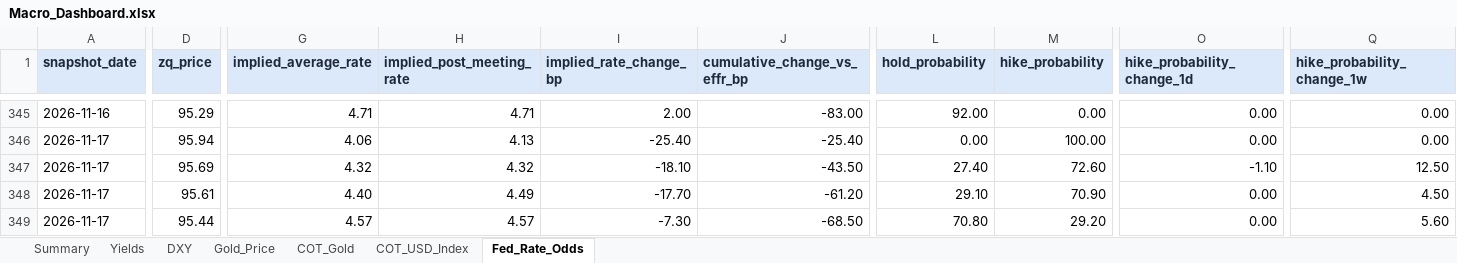
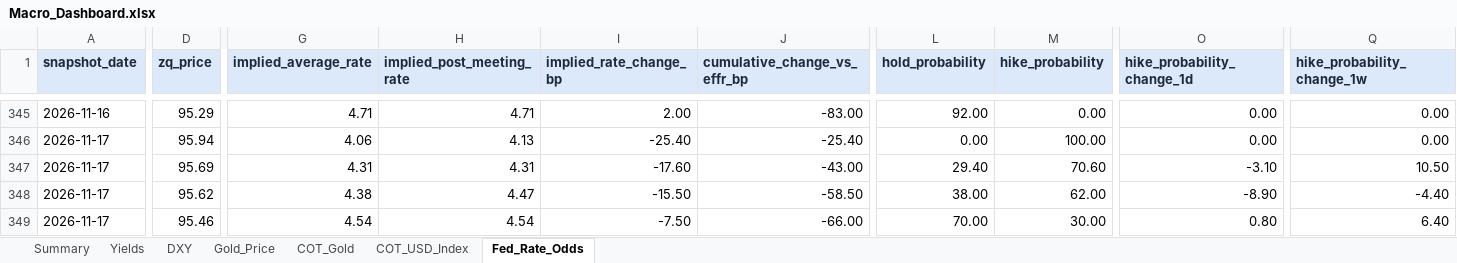
Before and after one commit to velourofficialdev/macro-data, an Excel workbook: docs/Macro_Dashboard.xlsx, sheet Fed_Rate_Odds, drawn as a sheet; only a part is shown, gaps mark what is left out; values as stored, in another font and other column widths than the file's, no borders; the diff covers the shown part only; the diff names each change by its address in the sheet, - before the commit and + after, or states it on an @@ line.

```diff
--- a/docs/Macro_Dashboard.xlsx (sheet Fed_Rate_Odds)
+++ b/docs/Macro_Dashboard.xlsx (sheet Fed_Rate_Odds)
-G347 (implied_average_rate): 4.32
+G347 (implied_average_rate): 4.31
-H347 (implied_post_meeting_rate): 4.32
+H347 (implied_post_meeting_rate): 4.31
-I347 (implied_rate_change_bp): -18.10
+I347 (implied_rate_change_bp): -17.60
-J347 (cumulative_change_vs_effr_bp): -43.50
+J347 (cumulative_change_vs_effr_bp): -43.00
-L347 (hold_probability): 27.40
+L347 (hold_probability): 29.40
-M347 (hike_probability): 72.60
+M347 (hike_probability): 70.60
-O347 (hike_probability_change_1d): -1.10
+O347 (hike_probability_change_1d): -3.10
-Q347 (hike_probability_change_1w): 12.50
+Q347 (hike_probability_change_1w): 10.50
-D348 (zq_price): 95.61
+D348 (zq_price): 95.62
-G348 (implied_average_rate): 4.40
+G348 (implied_average_rate): 4.38
-H348 (implied_post_meeting_rate): 4.49
+H348 (implied_post_meeting_rate): 4.47
-I348 (implied_rate_change_bp): -17.70
+I348 (implied_rate_change_bp): -15.50
-J348 (cumulative_change_vs_effr_bp): -61.20
+J348 (cumulative_change_vs_effr_bp): -58.50
-L348 (hold_probability): 29.10
+L348 (hold_probability): 38.00
-M348 (hike_probability): 70.90
+M348 (hike_probability): 62.00
-O348 (hike_probability_change_1d): 0.00
+O348 (hike_probability_change_1d): -8.90
-Q348 (hike_probability_change_1w): 4.50
+Q348 (hike_probability_change_1w): -4.40
-D349 (zq_price): 95.44
+D349 (zq_price): 95.46
-G349 (implied_average_rate): 4.57
+G349 (implied_average_rate): 4.54
-H349 (implied_post_meeting_rate): 4.57
+H349 (implied_post_meeting_rate): 4.54
-I349 (implied_rate_change_bp): -7.30
+I349 (implied_rate_change_bp): -7.50
-J349 (cumulative_change_vs_effr_bp): -68.50
+J349 (cumulative_change_vs_effr_bp): -66.00
-L349 (hold_probability): 70.80
+L349 (hold_probability): 70.00
-M349 (hike_probability): 29.20
+M349 (hike_probability): 30.00
-O349 (hike_probability_change_1d): 0.00
+O349 (hike_probability_change_1d): 0.80
-Q349 (hike_probability_change_1w): 5.60
+Q349 (hike_probability_change_1w): 6.40
```
Also changed, not shown: 42 edited cells elsewhere in this sheet, sheet Gold_Price, 32 other files.
